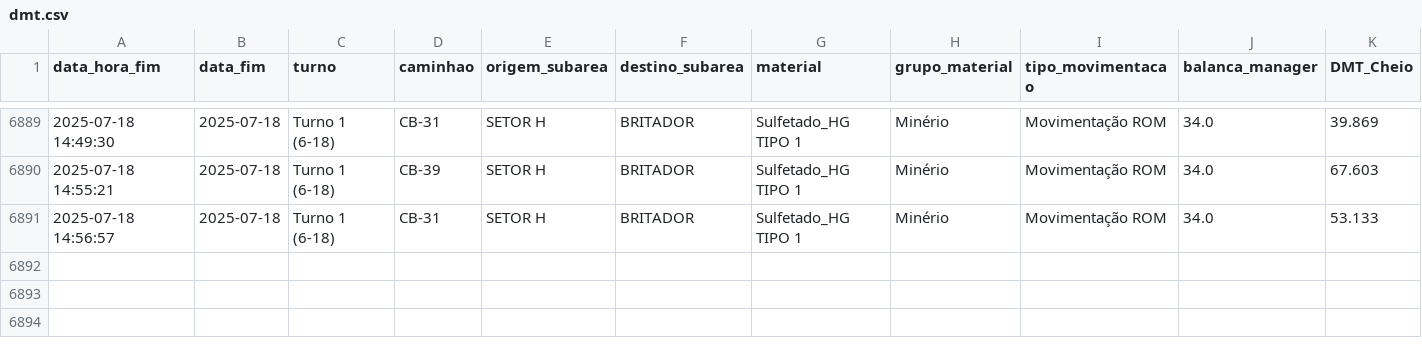
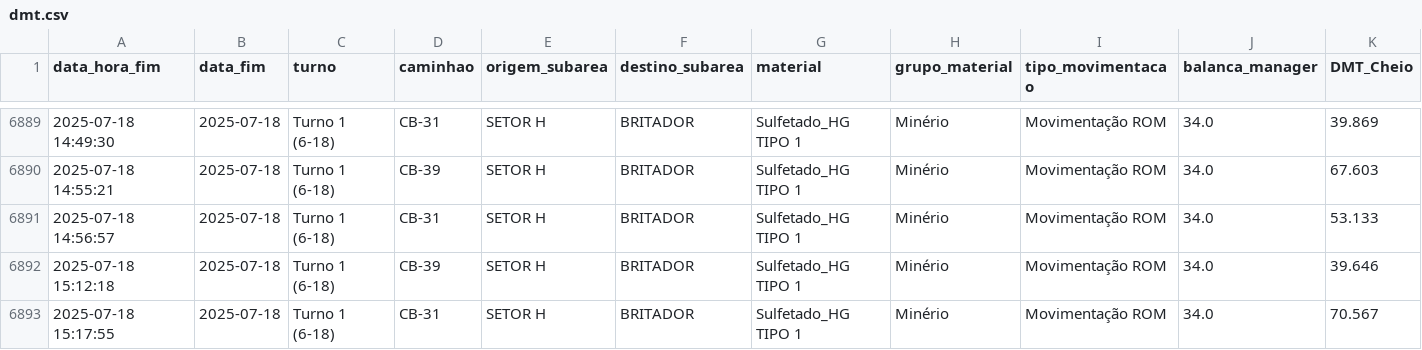
Before and after one commit to eduardosoros/app_controle_dmt, a CSV file: dados/dmt.csv, drawn as a sheet; only a part is shown, gaps mark what is left out; rows hold the shown columns only; the diff names each change by its address in the sheet, - before the commit and + after, or states it on an @@ line.

Commit message:
Atualização automática via DSN de Usuário

```diff
--- a/dados/dmt.csv
+++ b/dados/dmt.csv
+row 6892: 2025-07-18 15:12:18 | 2025-07-18 | Turno 1 (6-18) | CB-39 | SETOR H | BRITADOR | Sulfetado_HG TIPO 1 | Minério | Movimentação ROM | 34.0 | 39.646
+row 6893: 2025-07-18 15:17:55 | 2025-07-18 | Turno 1 (6-18) | CB-31 | SETOR H | BRITADOR | Sulfetado_HG TIPO 1 | Minério | Movimentação ROM | 34.0 | 70.567
```
